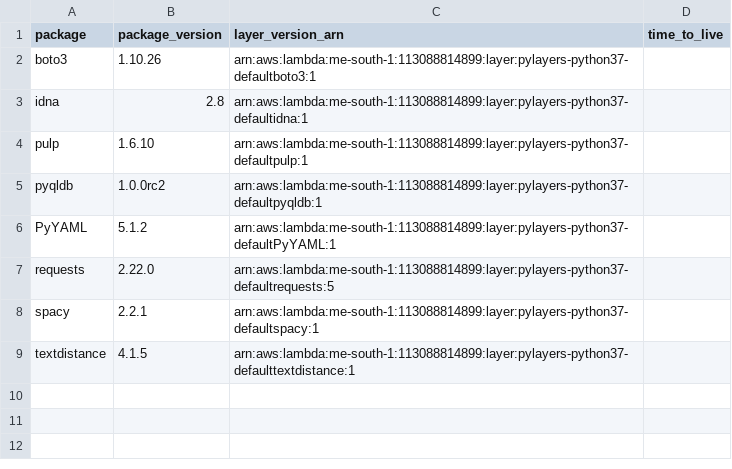
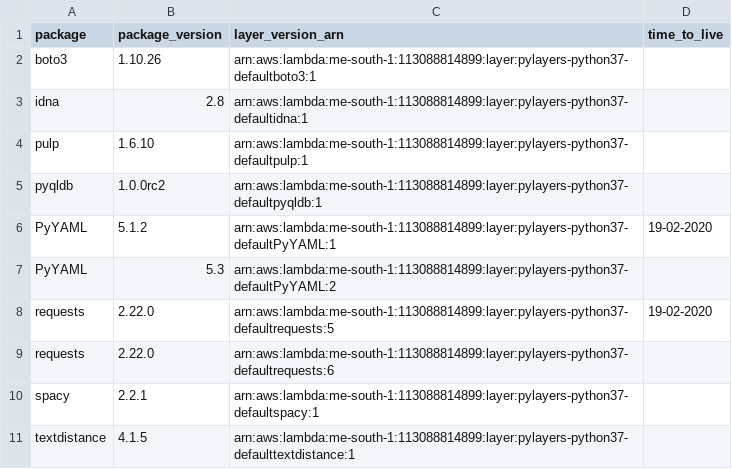
Before and after one commit to keithrozario/KLayers-default, a CSV file: deployments/python3.7/arns/me-south-1.csv, drawn as a sheet.

```diff
--- a/deployments/python3.7/arns/me-south-1.csv
+++ b/deployments/python3.7/arns/me-south-1.csv
@@ -5,4 +5,6 @@ pulp,1.6.10,arn:aws:lambda:me-south-1:113088814899:layer:pylayers-python37-defau
 pyqldb,1.0.0rc2,arn:aws:lambda:me-south-1:113088814899:layer:pylayers-python37-defaultpyqldb:1,
-PyYAML,5.1.2,arn:aws:lambda:me-south-1:113088814899:layer:pylayers-python37-defaultPyYAML:1,
-requests,2.22.0,arn:aws:lambda:me-south-1:113088814899:layer:pylayers-python37-defaultrequests:5,
+PyYAML,5.1.2,arn:aws:lambda:me-south-1:113088814899:layer:pylayers-python37-defaultPyYAML:1,19-02-2020
+PyYAML,5.3,arn:aws:lambda:me-south-1:113088814899:layer:pylayers-python37-defaultPyYAML:2,
+requests,2.22.0,arn:aws:lambda:me-south-1:113088814899:layer:pylayers-python37-defaultrequests:5,19-02-2020
+requests,2.22.0,arn:aws:lambda:me-south-1:113088814899:layer:pylayers-python37-defaultrequests:6,
 spacy,2.2.1,arn:aws:lambda:me-south-1:113088814899:layer:pylayers-python37-defaultspacy:1,
```
Also changed, not shown: deployments/python3.7/arns/ap-east-1.csv, deployments/python3.7/arns/ap-southeast-1.csv, 2 other files.
